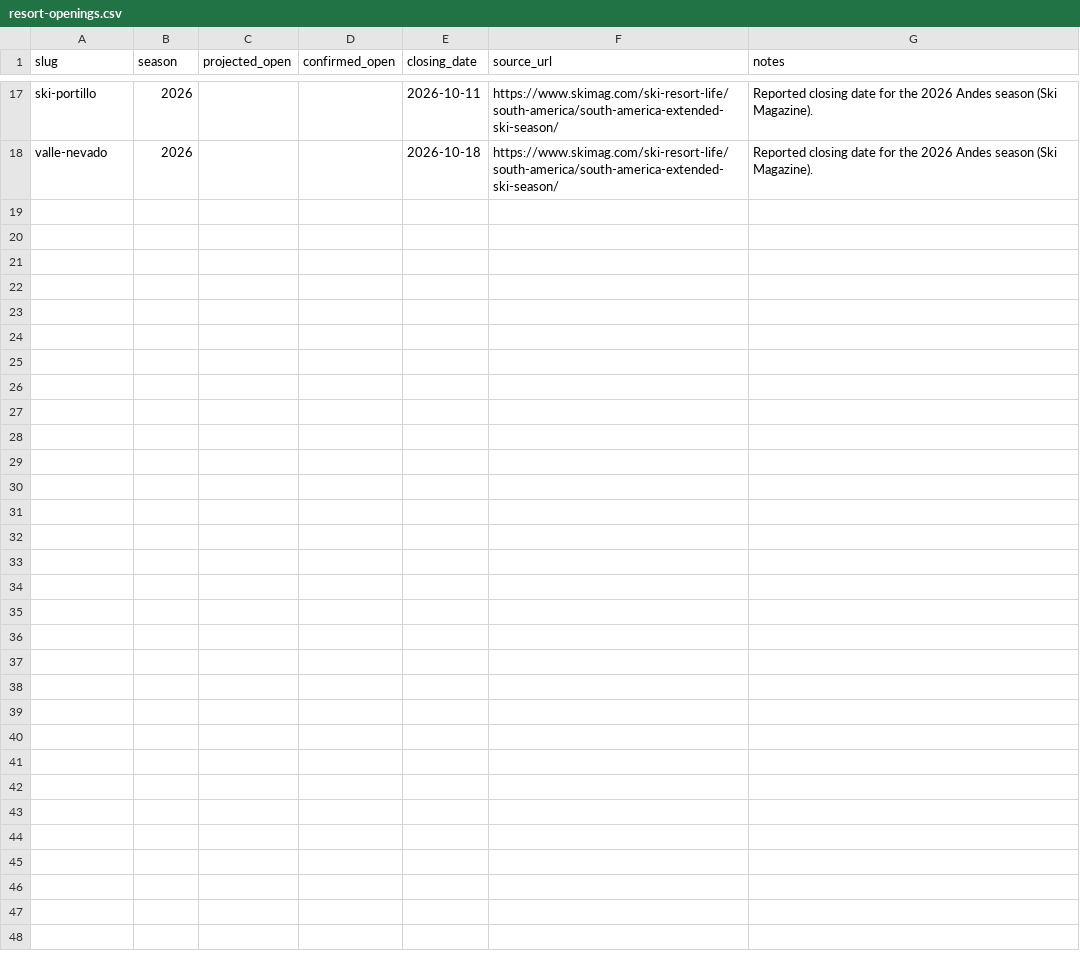
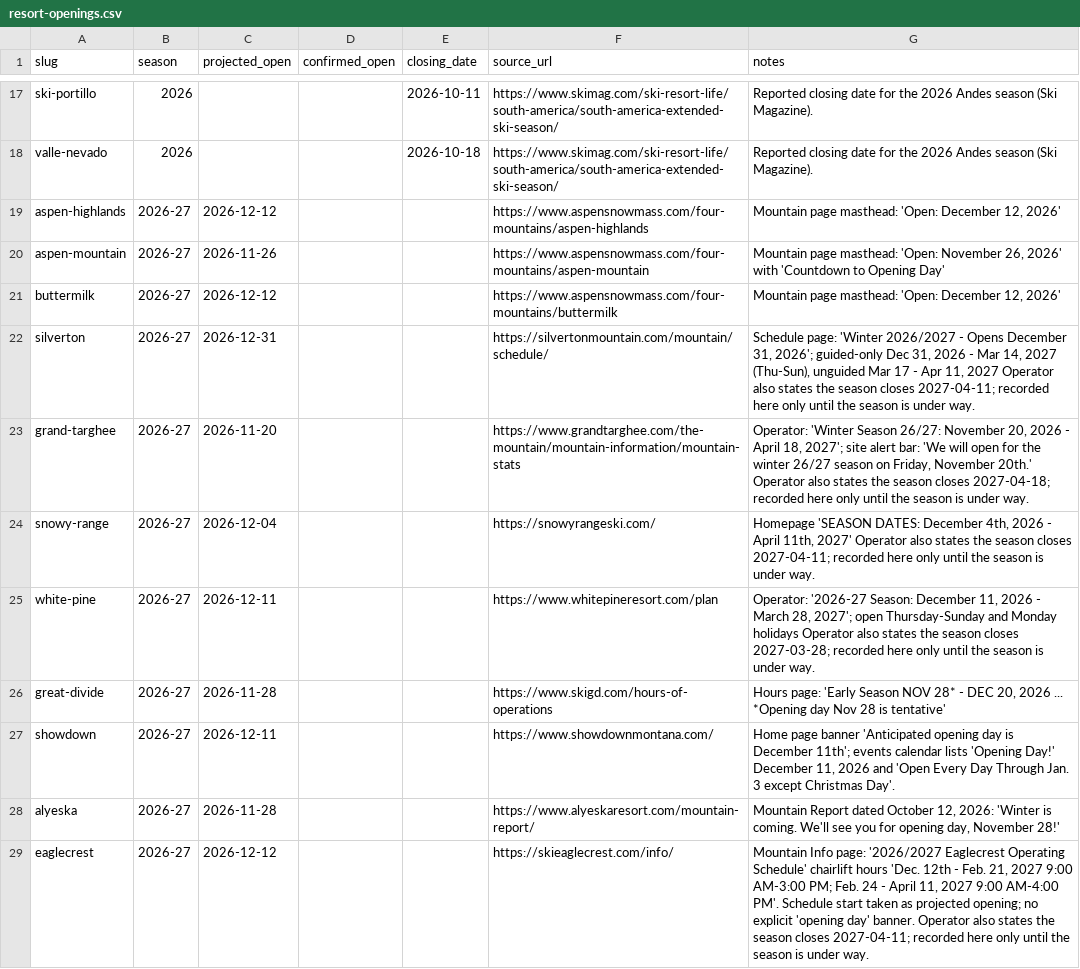
Before and after one commit to jaredschueler07/peakcam, a CSV file: data/resort-openings.csv, drawn as a sheet; only a part is shown, gaps mark what is left out.

```diff
--- a/data/resort-openings.csv
+++ b/data/resort-openings.csv
@@ -18 +18,12 @@ ski-portillo,2026,,,2026-10-11,https://www.skimag.com/ski-resort-life/south-amer
 valle-nevado,2026,,,2026-10-18,https://www.skimag.com/ski-resort-life/south-america/south-america-extended-ski-season/,Reported closing date for the 2026 Andes season (Ski Magazine).
+aspen-highlands,2026-27,2026-12-12,,,https://www.aspensnowmass.com/four-mountains/aspen-highlands,"Mountain page masthead: 'Open: December 12, 2026'"
+aspen-mountain,2026-27,2026-11-26,,,https://www.aspensnowmass.com/four-mountains/aspen-mountain,"Mountain page masthead: 'Open: November 26, 2026' with 'Countdown to Opening Day'"
+buttermilk,2026-27,2026-12-12,,,https://www.aspensnowmass.com/four-mountains/buttermilk,"Mountain page masthead: 'Open: December 12, 2026'"
+silverton,2026-27,2026-12-31,,,https://silvertonmountain.com/mountain/schedule/,"Schedule page: 'Winter 2026/2027 - Opens December 31, 2026'; guided-only Dec 31, 2026 - Mar 14, 2027 (Thu-Sun), unguided Mar 17 - Apr 11, 2027 Operator also states the season closes 2027-04-11; recorded here only until the season is under way."
+grand-targhee,2026-27,2026-11-20,,,https://www.grandtarghee.com/the-mountain/mountain-information/mountain-stats,"Operator: 'Winter Season 26/27: November 20, 2026 - April 18, 2027'; site alert bar: 'We will open for the winter 26/27 season on Friday, November 20th.' Operator also states the season closes 2027-04-18; recorded here only until the season is under way."
+snowy-range,2026-27,2026-12-04,,,https://snowyrangeski.com/,"Homepage 'SEASON DATES: December 4th, 2026 - April 11th, 2027' Operator also states the season closes 2027-04-11; recorded here only until the season is under way."
+white-pine,2026-27,2026-12-11,,,https://www.whitepineresort.com/plan,"Operator: '2026-27 Season: December 11, 2026 - March 28, 2027'; open Thursday-Sunday and Monday holidays Operator also states the season closes 2027-03-28; recorded here only until the season is under way."
+great-divide,2026-27,2026-11-28,,,https://www.skigd.com/hours-of-operations,"Hours page: 'Early Season NOV 28* - DEC 20, 2026 ... *Opening day Nov 28 is tentative'"
+showdown,2026-27,2026-12-11,,,https://www.showdownmontana.com/,"Home page banner 'Anticipated opening day is December 11th'; events calendar lists 'Opening Day!' December 11, 2026 and 'Open Every Day Through Jan. 3 except Christmas Day'."
+alyeska,2026-27,2026-11-28,,,https://www.alyeskaresort.com/mountain-report/,"Mountain Report dated October 12, 2026: 'Winter is coming. We'll see you for opening day, November 28!'"
+eaglecrest,2026-27,2026-12-12,,,https://skieaglecrest.com/info/,"Mountain Info page: '2026/2027 Eaglecrest Operating Schedule' chairlift hours 'Dec. 12th - Feb. 21, 2027 9:00 AM-3:00 PM; Feb. 24 - April 11, 2027 9:00 AM-4:00 PM'. Schedule start taken as projected opening; no explicit 'opening day' banner. Operator also states the season closes 2027-04-11; recorded here only until the season is under way."
```
Also changed, not shown: 8 other files.
